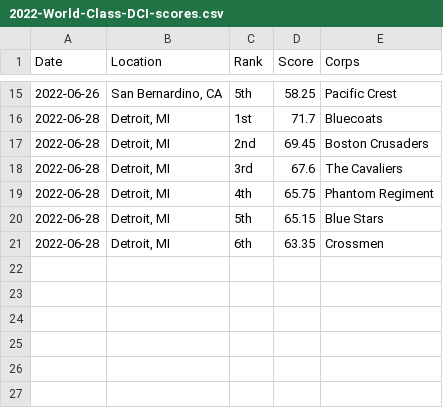
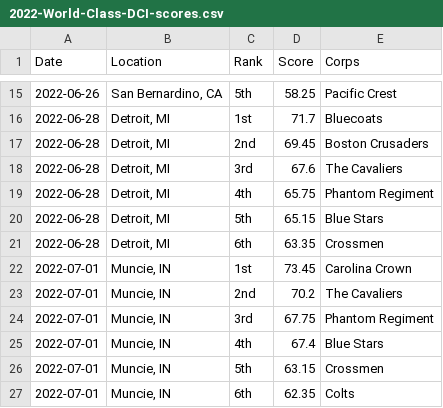
Before and after one commit to aggieed97/Drum-Corps-International, a CSV file: pages/2022-World-Class-DCI-scores.csv, drawn as a sheet; only a part is shown, gaps mark what is left out.

Commit message:
Update Central Indiana scores

```diff
--- a/pages/2022-World-Class-DCI-scores.csv
+++ b/pages/2022-World-Class-DCI-scores.csv
@@ -21 +21,7 @@ Date,Location,Rank,Score,Corps
 2022-06-28,"Detroit, MI",6th,63.35,Crossmen
+2022-07-01,"Muncie, IN",1st,73.45,Carolina Crown
+2022-07-01,"Muncie, IN",2nd,70.2,The Cavaliers
+2022-07-01,"Muncie, IN",3rd,67.75,Phantom Regiment
+2022-07-01,"Muncie, IN",4th,67.4,Blue Stars
+2022-07-01,"Muncie, IN",5th,63.15,Crossmen
+2022-07-01,"Muncie, IN",6th,62.35,Colts
```
